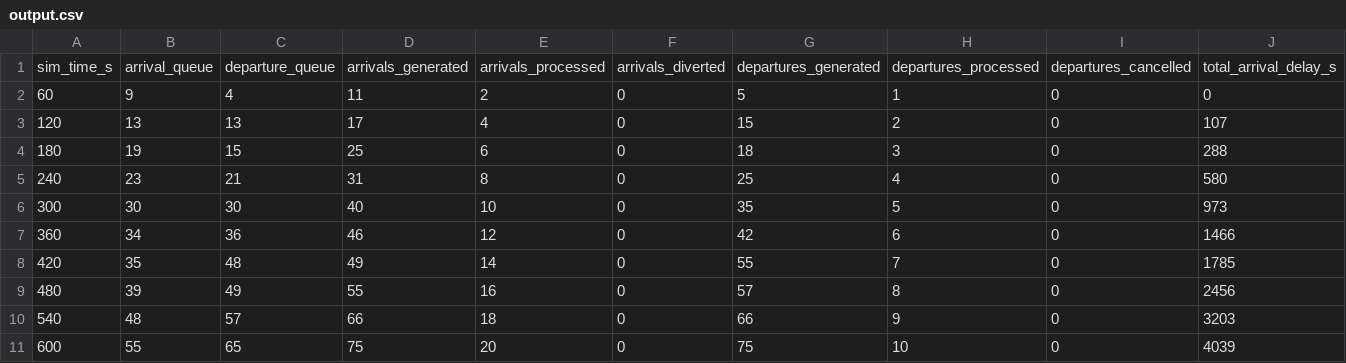
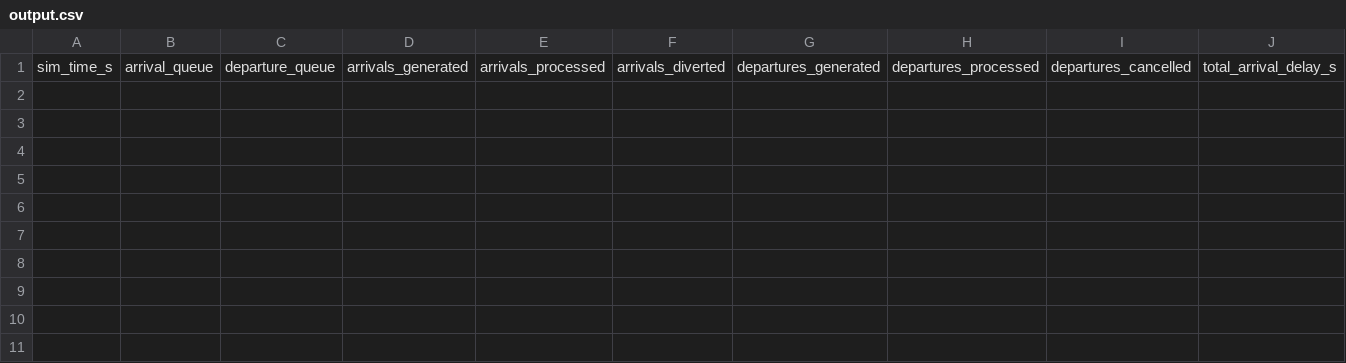
Before and after one commit to pingadom/cs261-group-project, a CSV file: output.csv, drawn as a sheet; only a part is shown; rows hold the shown columns only; the diff names each change by its address in the sheet, - before the commit and + after, or states it on an @@ line.

```diff
--- a/output.csv
+++ b/output.csv
-row 2: 60 | 9 | 4 | 11 | 2 | 0 | 5 | 1 | 0 | 0
-row 3: 120 | 13 | 13 | 17 | 4 | 0 | 15 | 2 | 0 | 107
-row 4: 180 | 19 | 15 | 25 | 6 | 0 | 18 | 3 | 0 | 288
-row 5: 240 | 23 | 21 | 31 | 8 | 0 | 25 | 4 | 0 | 580
-row 6: 300 | 30 | 30 | 40 | 10 | 0 | 35 | 5 | 0 | 973
-row 7: 360 | 34 | 36 | 46 | 12 | 0 | 42 | 6 | 0 | 1466
-row 8: 420 | 35 | 48 | 49 | 14 | 0 | 55 | 7 | 0 | 1785
-row 9: 480 | 39 | 49 | 55 | 16 | 0 | 57 | 8 | 0 | 2456
-row 10: 540 | 48 | 57 | 66 | 18 | 0 | 66 | 9 | 0 | 3203
-row 11: 600 | 55 | 65 | 75 | 20 | 0 | 75 | 10 | 0 | 4039
```
Also changed, not shown: 6 other files.
